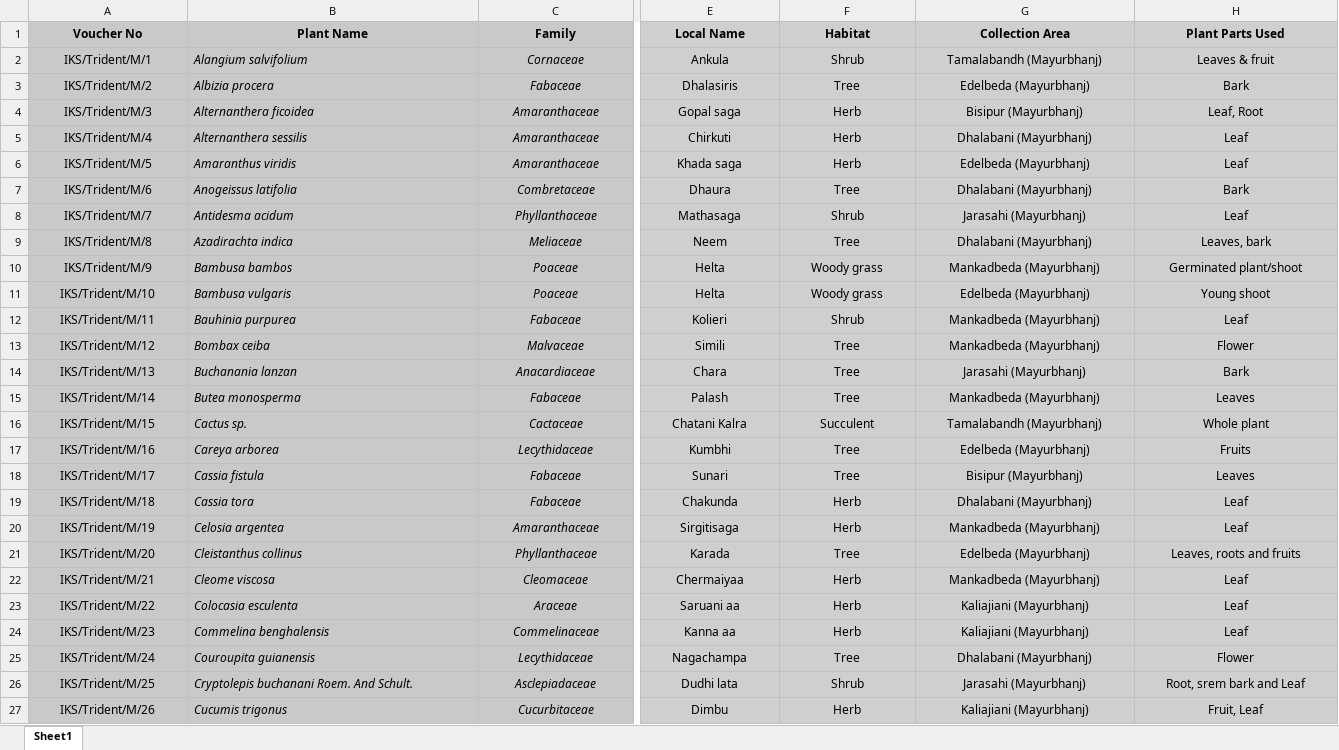
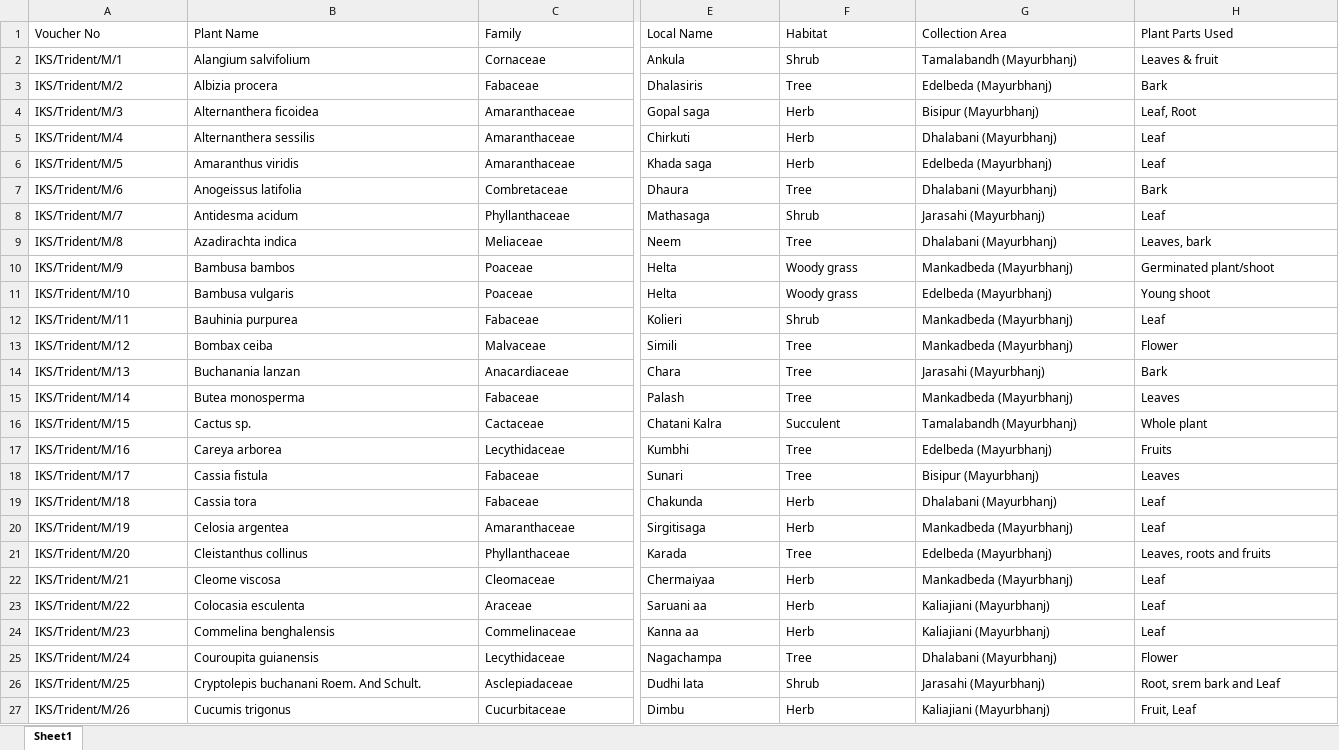
Before and after one commit to Bikash168/iks-digital-repository, an Excel workbook: public/Data.xlsx, sheet Sheet1, drawn as a sheet; only a part is shown, gaps mark what is left out; values as stored, in another font and other column widths than the file's, no borders; the diff covers the shown part only; the diff names each change by its address in the sheet, - before the commit and + after, or states it on an @@ line.

Commit message:
new

```diff
--- a/public/Data.xlsx (sheet Sheet1)
+++ b/public/Data.xlsx (sheet Sheet1)
-A1:H1 alignment: center
+A1:H1 alignment: left
-A1:C27 fill: #C9C9C9
+A1:C27 fill: none
-A1:H1 bold: on
+A1:H1 bold: off
-E1:H27 fill: #D0CECE
+E1:H27 fill: none
-A2:A27 alignment: center
+A2:A27 alignment: left
-B2:C27 italic: on
+B2:C27 italic: off
-C2:C27 alignment: center
+C2:C27 alignment: left
-E2:H27 alignment: center
+E2:H27 alignment: left
```
Also changed, not shown: cell formats elsewhere in this sheet.
